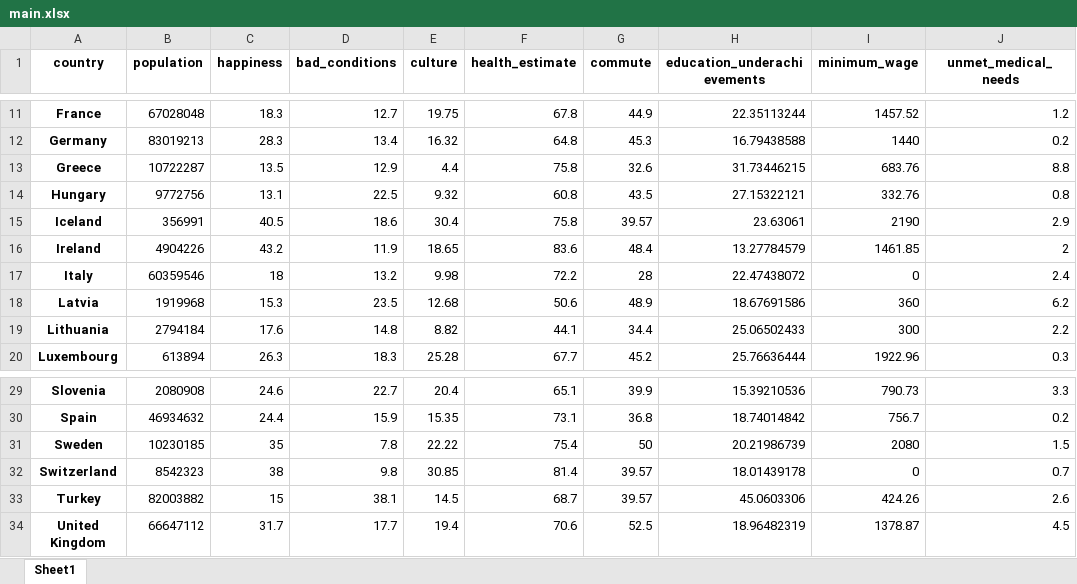
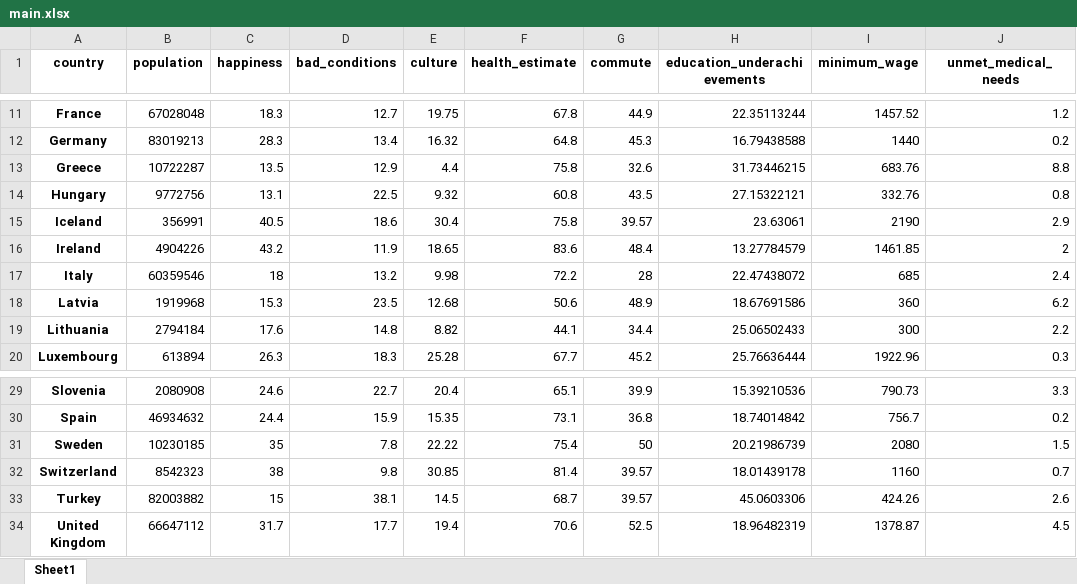
Before and after one commit to McCastles/MED-project, an Excel workbook: data/main.xlsx, sheet Sheet1, drawn as a sheet; only a part is shown, gaps mark what is left out; values as stored, in another font and other column widths than the file's, no borders; charts and pictures not drawn; the diff names each change by its address in the sheet, - before the commit and + after, or states it on an @@ line.

Commit message:
EDA + fixed minimum_wages for Italy and Switzerland

```diff
--- a/data/main.xlsx (sheet Sheet1)
+++ b/data/main.xlsx (sheet Sheet1)
-I17 (minimum_wage): 0
+I17 (minimum_wage): 685
-I32 (minimum_wage): 0
+I32 (minimum_wage): 1160
```
Also changed, not shown: charts or pictures, 1 other file.
